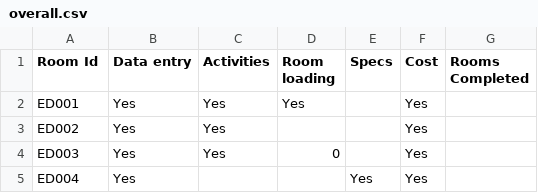
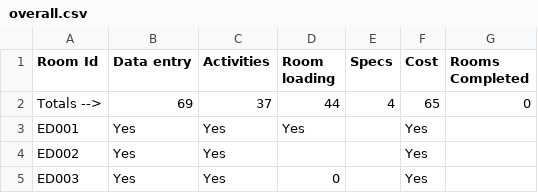
Before and after one commit to joeyclemens/cohbra, a CSV file: overall.csv, drawn as a sheet; only a part is shown; the shorter side is filled out with more unchanged rows.

```diff
--- a/overall.csv
+++ b/overall.csv
@@ -1,2 +1,3 @@
 Room Id,Data entry ,Activities,Room loading,Specs,Cost,Rooms Completed
+Totals -->,69,37,44,4,65,0
 ED001,Yes,Yes,Yes, ,Yes,
```
